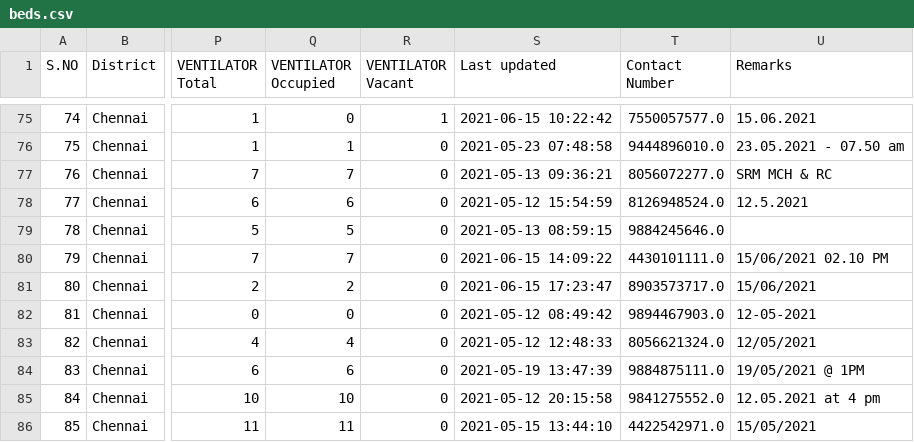
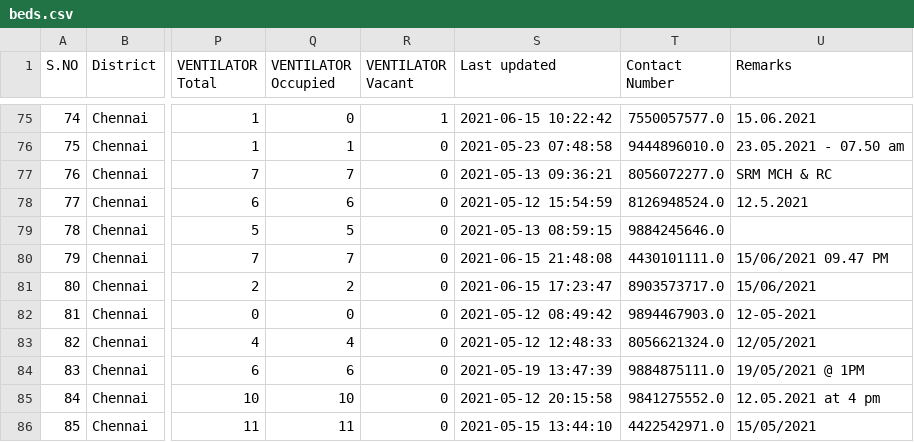
Before and after one commit to mskian/tamil-nadu-covid-beds-api, a CSV file: data/beds.csv, drawn as a sheet; only a part is shown, gaps mark what is left out; the diff names each change by its address in the sheet, - before the commit and + after, or states it on an @@ line.

```diff
--- a/data/beds.csv
+++ b/data/beds.csv
-S80 (Last updated): 2021-06-15 14:09:22
+S80 (Last updated): 2021-06-15 21:48:08
-U80 (Remarks): 15/06/2021 02.10 PM
+U80 (Remarks): 15/06/2021 09.47 PM
```
Also changed, not shown: 1 other file.
